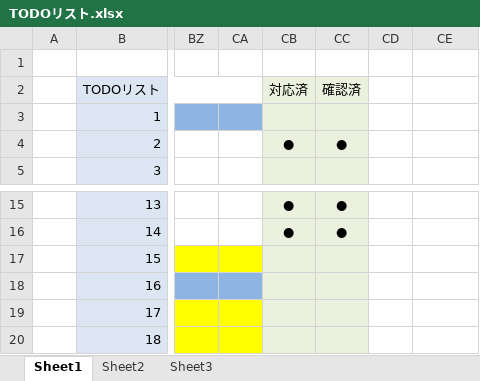
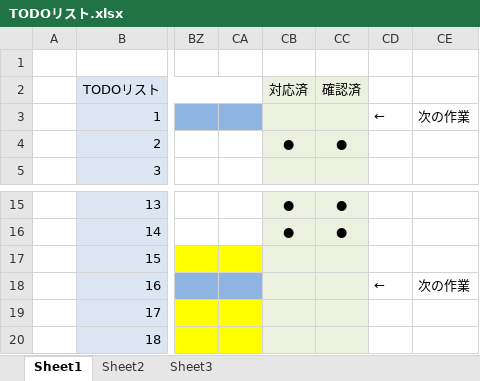
Before and after one commit to BitByte88/BookManage, an Excel workbook: WebContent/TODO/TODOリスト.xlsx, sheet Sheet1, drawn as a sheet; only a part is shown, gaps mark what is left out; values as stored, in another font and other column widths than the file's, no borders; charts and pictures not drawn; the diff names each change by its address in the sheet, - before the commit and + after, or states it on an @@ line.

```diff
--- a/WebContent/TODO/TODOリスト.xlsx (sheet Sheet1)
+++ b/WebContent/TODO/TODOリスト.xlsx (sheet Sheet1)
-CD3: (empty)
+CD3: ←
-CE3: (empty)
+CE3: 次の作業
-CD18: (empty)
+CD18: ←
-CE18: (empty)
+CE18: 次の作業
```
